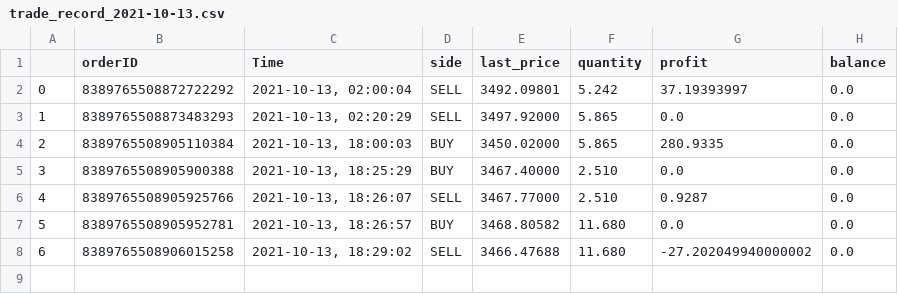
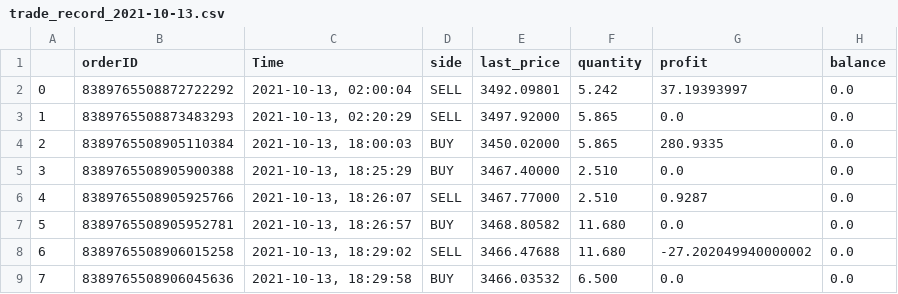
Before and after one commit to webclinic017/trading-program, a CSV file: trade_record/trade_record_2021-10-13.csv, drawn as a sheet.

```diff
--- a/trade_record/trade_record_2021-10-13.csv
+++ b/trade_record/trade_record_2021-10-13.csv
@@ -8 +8,2 @@
 6,8389765508906015258,"2021-10-13, 18:29:02",SELL,3466.47688,11.680,-27.202049940000002,0.0
+7,8389765508906045636,"2021-10-13, 18:29:58",BUY,3466.03532,6.500,0.0,0.0
```
Also changed, not shown: 1 other file.
